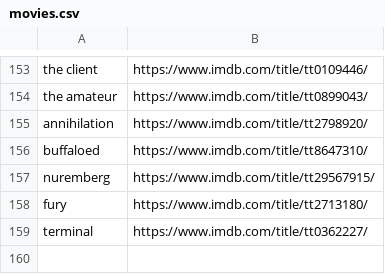
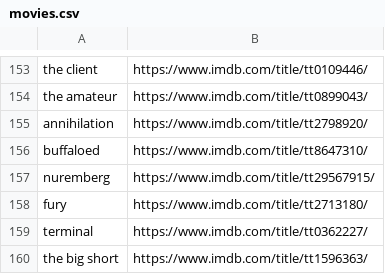
Before and after one commit to kusti420/420recommendations, a CSV file: kusti420recommendations/movies.csv, drawn as a sheet; only a part is shown, gaps mark what is left out.

Commit message:
idk

```diff
--- a/kusti420recommendations/movies.csv
+++ b/kusti420recommendations/movies.csv
@@ -159 +159,2 @@ fury,https://www.imdb.com/title/tt2713180/
 terminal,https://www.imdb.com/title/tt0362227/
+the big short,https://www.imdb.com/title/tt1596363/
```
